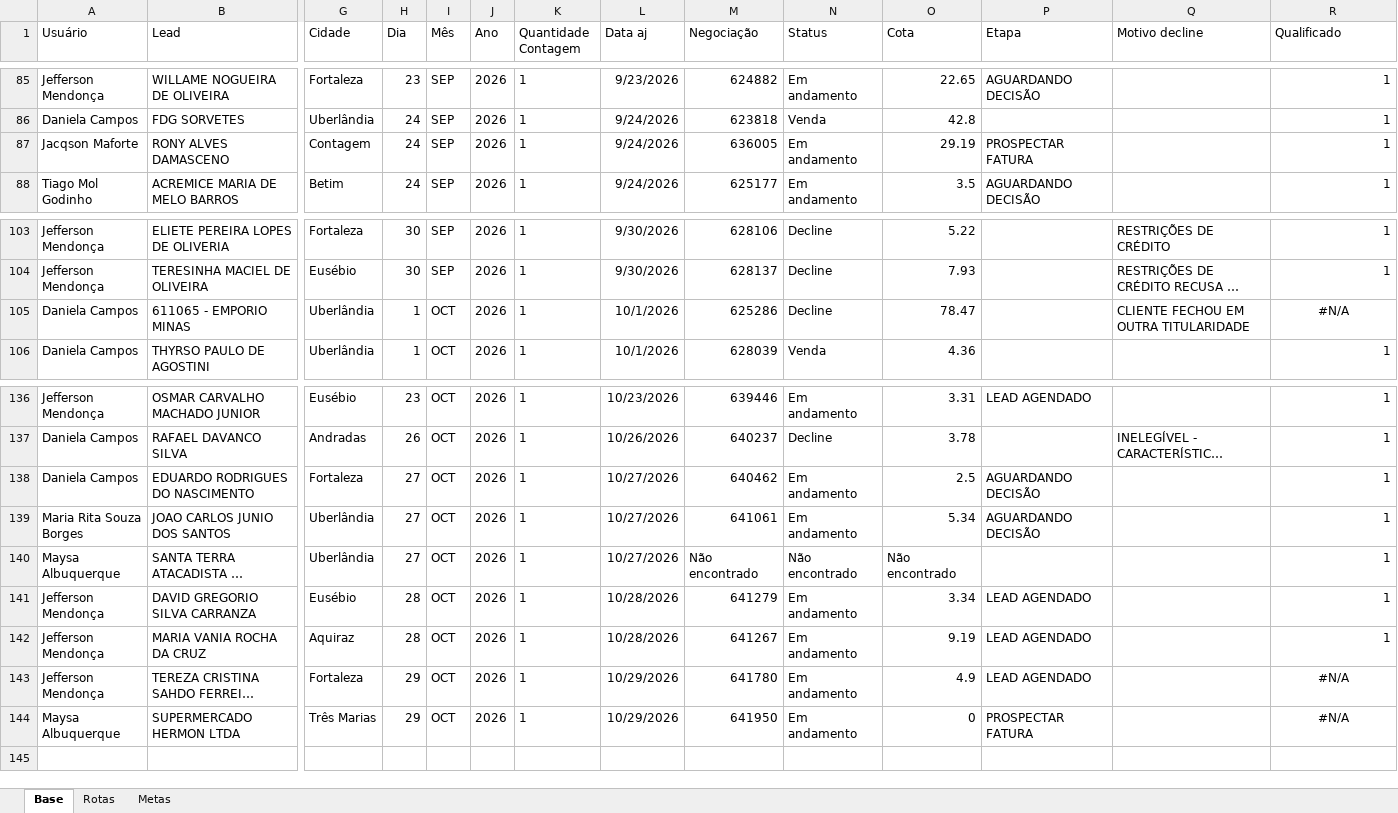
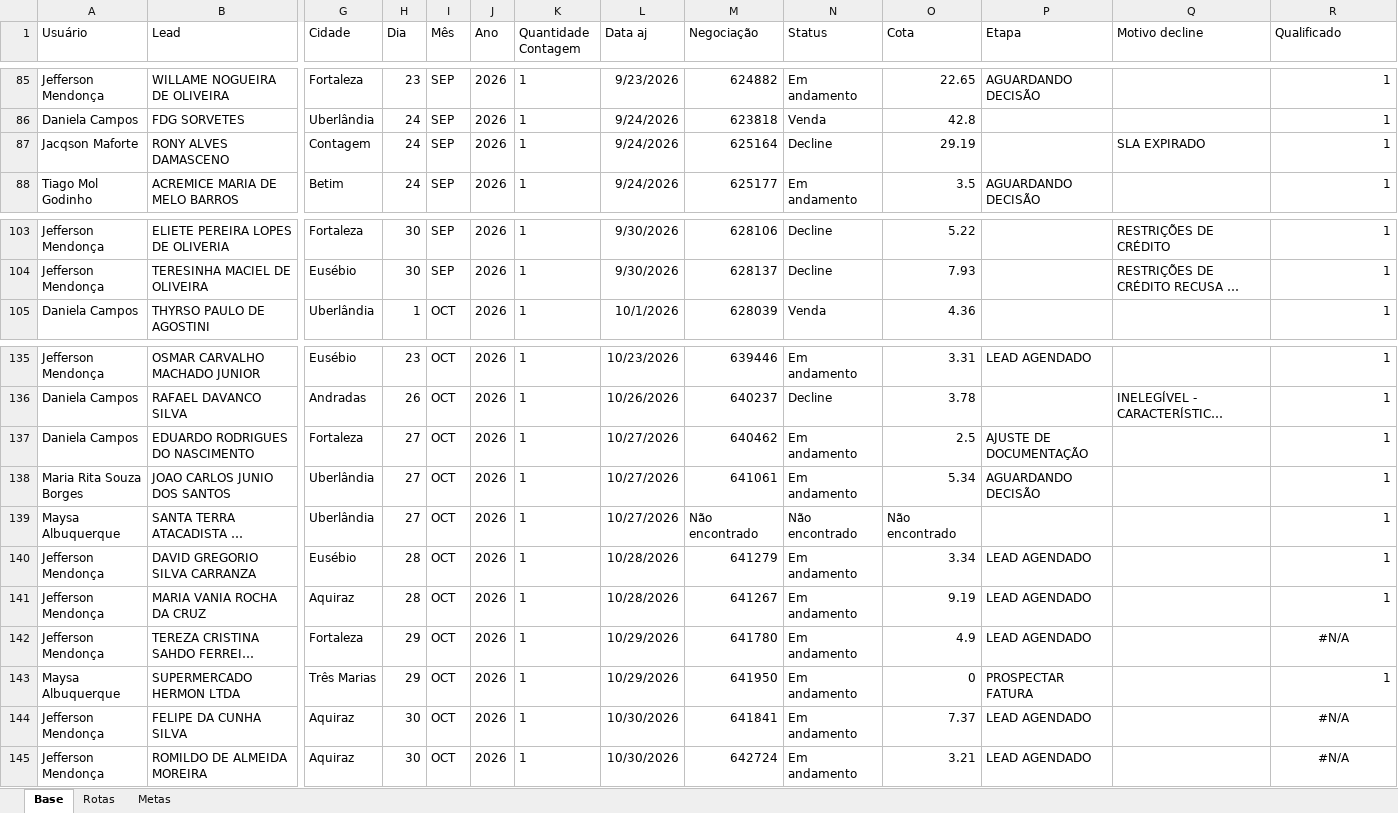
Before and after one commit to PabloGomes-hub/AcompanhamentoSDR, an Excel workbook: Base SDR Rua.xlsx, sheet Base, drawn as a sheet; only a part is shown, gaps mark what is left out; long unchanged cells end in …; values as stored, in another font and other column widths than the file's, no borders; removed rows and columns are numbered as before the commit, all else as after; rows hold the shown columns only; the diff names each change by its address in the sheet, - before the commit and + after, or states it on an @@ line.

Commit message:
Add files via upload

```diff
--- a/Base SDR Rua.xlsx (sheet Base)
+++ b/Base SDR Rua.xlsx (sheet Base)
-M87 (Negociação): 636005
+M87 (Negociação): 625164
-N87 (Status): Em andamento
+N87 (Status): Decline
-P87 (Etapa): PROSPECTAR FATURA
+P87 (Etapa): (empty)
-Q87 (Motivo decline): (empty)
+Q87 (Motivo decline): SLA EXPIRADO
-row 105: Daniela Campos | 611065 - EMPORIO MINAS | Uberlândia | 1 | OCT | 2026 | 1 | 10/1/2026 | 625286 | Decline | 78.47 |  | CLIENTE FECHOU EM OUTRA TITULARIDADE | #N/A
-P137 (Etapa): AGUARDANDO DECISÃO
+P137 (Etapa): AJUSTE DE DOCUMENTAÇÃO
-R143 (Qualificado): #N/A
+R143 (Qualificado): 1
-R143 alignment: center
+R143 alignment: right
+row 144: Jefferson Mendonça | FELIPE DA CUNHA SILVA | Aquiraz | 30 | OCT | 2026 | 1 | 10/30/2026 | 641841 | Em andamento | 7.37 | LEAD AGENDADO |  | #N/A
+row 145: Jefferson Mendonça | ROMILDO DE ALMEIDA MOREIRA | Aquiraz | 30 | OCT | 2026 | 1 | 10/30/2026 | 642724 | Em andamento | 3.21 | LEAD AGENDADO |  | #N/A
```
